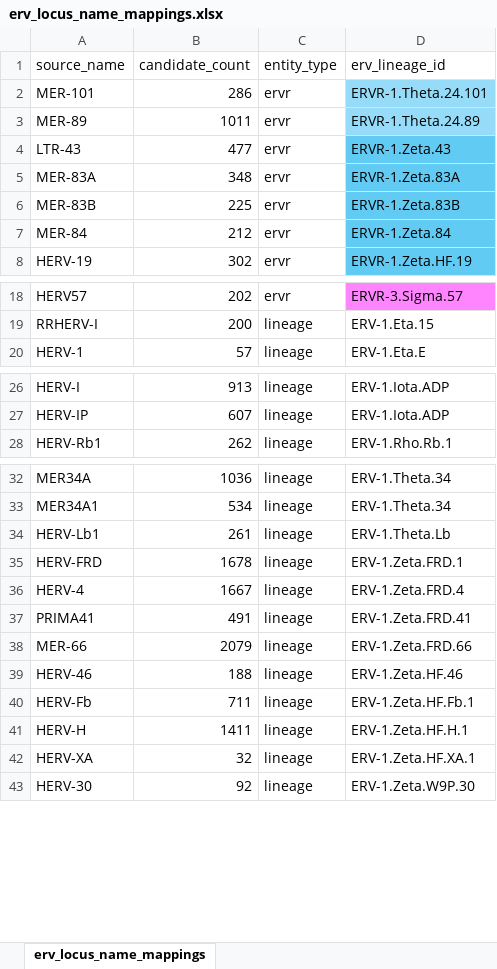
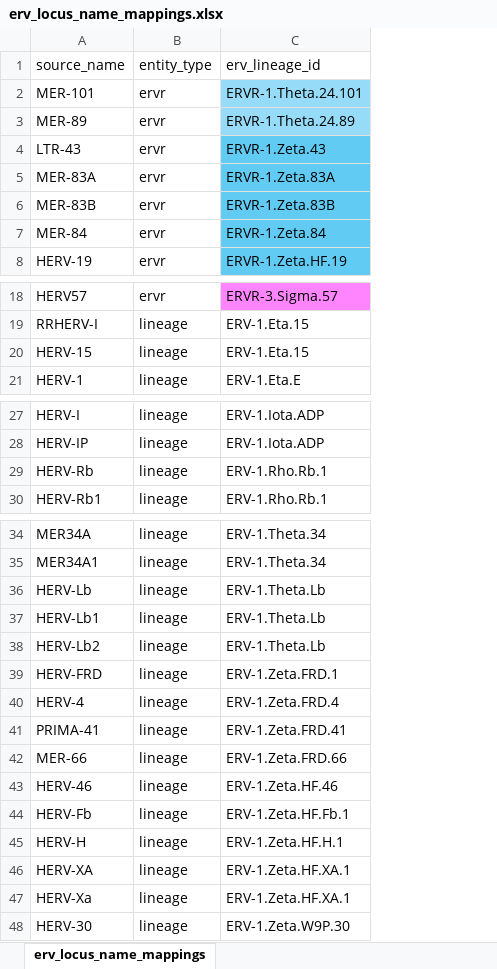
Before and after one commit to giffordlabcvr/ERVdb-HomoSapiens, an Excel workbook: tabular/locus/erv_locus_name_mappings.xlsx, sheet erv_locus_name_mappings, drawn as a sheet; only a part is shown, gaps mark what is left out; values as stored, in another font and other column widths than the file's, no borders; removed rows and columns are numbered as before the commit, all else as after; the diff names each change by its address in the sheet, - before the commit and + after, or states it on an @@ line.

```diff
--- a/tabular/locus/erv_locus_name_mappings.xlsx (sheet erv_locus_name_mappings)
+++ b/tabular/locus/erv_locus_name_mappings.xlsx (sheet erv_locus_name_mappings)
-column B (candidate_count), rows 2-8: 286 | 1011 | 477 | 348 | 225 | 212 | 302; rows 18-20: 202 | 200 | 57; rows 26-28: 913 | 607 | 262; rows 32-43: 1036 | 534 | 261 | 1678 | 1667 | 491 | 2079 | 188 | 711 | 1411 | 32 | 92
+row 20: HERV-15 | lineage | ERV-1.Eta.15
+row 29: HERV-Rb | lineage | ERV-1.Rho.Rb.1
+row 36: HERV-Lb | lineage | ERV-1.Theta.Lb
+row 38: HERV-Lb2 | lineage | ERV-1.Theta.Lb
-A41 (source_name): PRIMA41
+A41 (source_name): PRIMA-41
+row 47: HERV-Xa | lineage | ERV-1.Zeta.HF.XA.1
```
Also changed, not shown: tabular/curation/erv_curator_decisions.xlsx, 13 other files.
